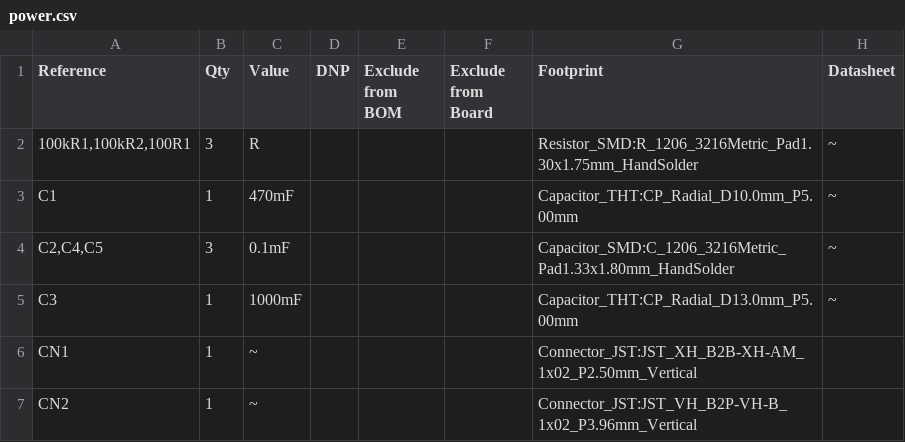
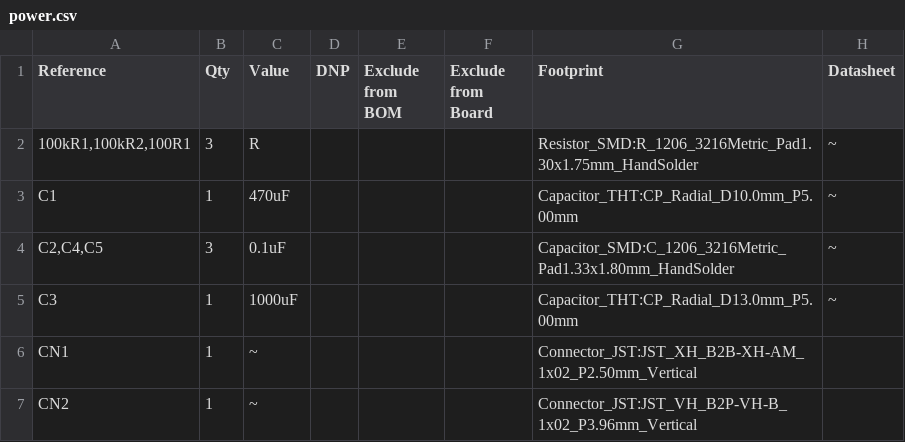
Before and after one commit to ragna1123/guiter_pickup_winder, a CSV file: docs/winder_partlist/power.csv, drawn as a sheet; only a part is shown.

Commit message:
Fix winder asset naming and BOM units

```diff
--- a/docs/winder_partlist/power.csv
+++ b/docs/winder_partlist/power.csv
@@ -2,5 +2,5 @@
 "100kR1,100kR2,100R1","3","R","","","","Resistor_SMD:R_1206_3216Metric_Pad1.30x1.75mm_HandSolder","~"
-"C1","1","470mF","","","","Capacitor_THT:CP_Radial_D10.0mm_P5.00mm","~"
-"C2,C4,C5","3","0.1mF","","","","Capacitor_SMD:C_1206_3216Metric_Pad1.33x1.80mm_HandSolder","~"
-"C3","1","1000mF","","","","Capacitor_THT:CP_Radial_D13.0mm_P5.00mm","~"
+"C1","1","470uF","","","","Capacitor_THT:CP_Radial_D10.0mm_P5.00mm","~"
+"C2,C4,C5","3","0.1uF","","","","Capacitor_SMD:C_1206_3216Metric_Pad1.33x1.80mm_HandSolder","~"
+"C3","1","1000uF","","","","Capacitor_THT:CP_Radial_D13.0mm_P5.00mm","~"
 "CN1","1","~","","","","Connector_JST:JST_XH_B2B-XH-AM_1x02_P2.50mm_Vertical",""
```
Also changed, not shown: 47 other files.
